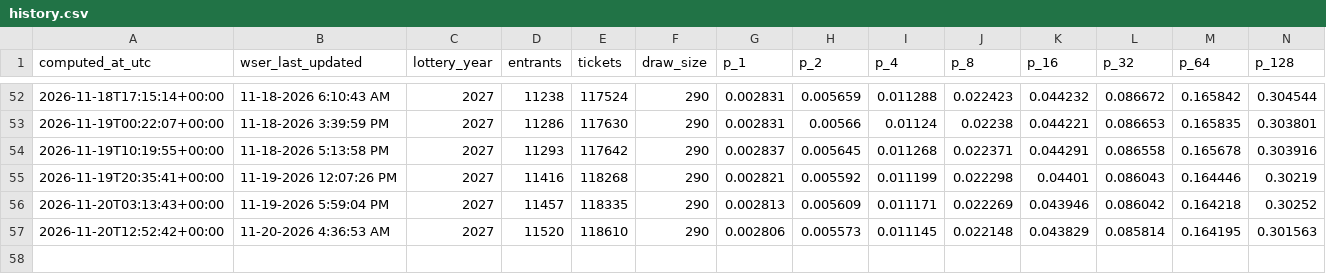
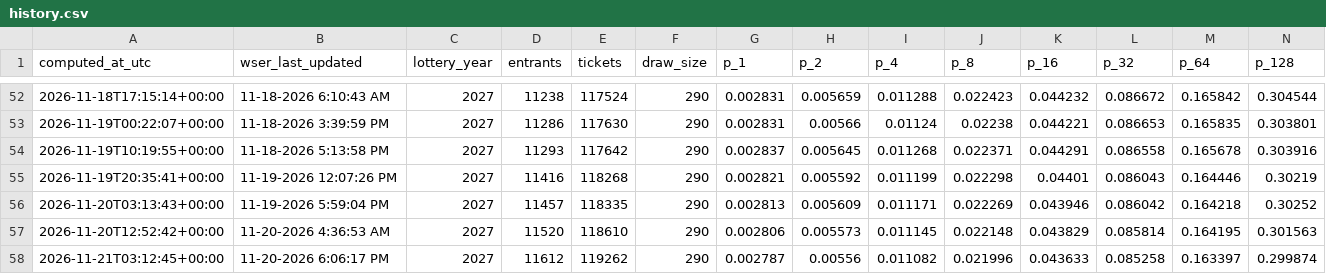
Before and after one commit to geopastore/geopastore.github.io, a CSV file: assets/wser/history.csv, drawn as a sheet; only a part is shown, gaps mark what is left out; rows hold the shown columns only; the diff names each change by its address in the sheet, - before the commit and + after, or states it on an @@ line.

```diff
--- a/assets/wser/history.csv
+++ b/assets/wser/history.csv
+row 58: 2026-11-21T03:12:45+00:00 | 11-20-2026 6:06:17 PM | 2027 | 11612 | 119262 | 290 | 0.002787 | 0.00556 | 0.011082 | 0.021996 | 0.043633 | 0.085258 | 0.163397 | 0.299874
```
Also changed, not shown: 1 other file.
